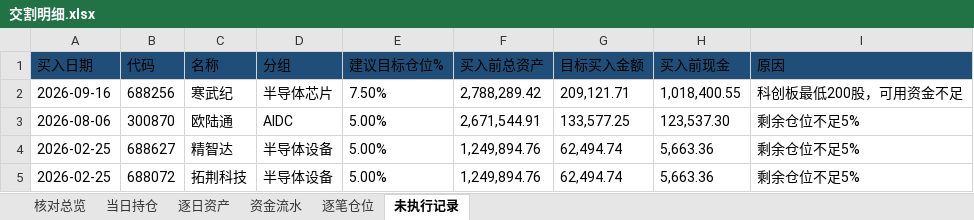
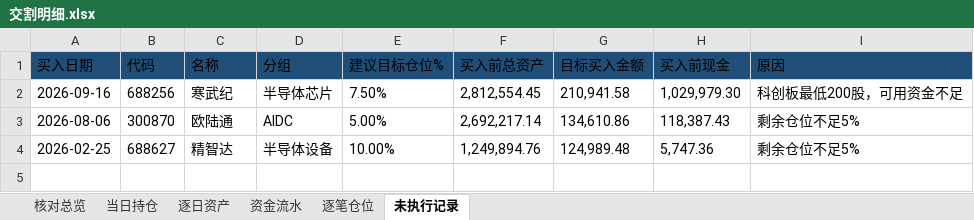
Before and after one commit to nancybhc/ma-cycle3-backtest, an Excel workbook: downloads/交割明细.xlsx, sheet 未执行记录, drawn as a sheet; values as stored, in another font and other column widths than the file's, no borders; the diff names each change by its address in the sheet, - before the commit and + after, or states it on an @@ line.

```diff
--- a/downloads/交割明细.xlsx (sheet 未执行记录)
+++ b/downloads/交割明细.xlsx (sheet 未执行记录)
-F2 (买入前总资产): 2,788,289.42
+F2 (买入前总资产): 2,812,554.45
-G2 (目标买入金额): 209,121.71
+G2 (目标买入金额): 210,941.58
-H2 (买入前现金): 1,018,400.55
+H2 (买入前现金): 1,029,979.30
-F3 (买入前总资产): 2,671,544.91
+F3 (买入前总资产): 2,692,217.14
-G3 (目标买入金额): 133,577.25
+G3 (目标买入金额): 134,610.86
-H3 (买入前现金): 123,537.30
+H3 (买入前现金): 118,387.43
-E4 (建议目标仓位%): 5.00%
+E4 (建议目标仓位%): 10.00%
-G4 (目标买入金额): 62,494.74
+G4 (目标买入金额): 124,989.48
-H4 (买入前现金): 5,663.36
+H4 (买入前现金): 5,747.36
-row 5: 2026-02-25 | 688072 | 拓荆科技 | 半导体设备 | 5.00% | 1,249,894.76 | 62,494.74 | 5,663.36 | 剩余仓位不足5%
```
Also changed, not shown: sheet 资金流水, sheet 逐笔仓位, sheet 逐日资产, sheet 当日持仓, sheet 核对总览, 3 other files.
